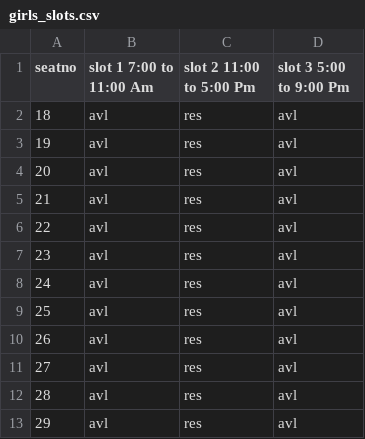
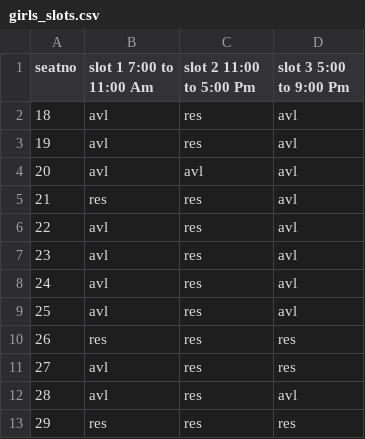
Before and after one commit to guptaankit01/krishnalibrary, a CSV file: girls_slots.csv, drawn as a sheet.

Commit message:
Update girls_slots.csv

```diff
--- a/girls_slots.csv
+++ b/girls_slots.csv
@@ -3,4 +3,4 @@ seatno,slot 1 7:00 to 11:00 Am,slot 2 11:00 to 5:00 Pm,slot 3 5:00 to 9:00 Pm
 19,avl,res,avl
-20,avl,res,avl
-21,avl,res,avl
+20,avl,avl,avl
+21,res,res,avl
 22,avl,res,avl
@@ -9,5 +9,5 @@ seatno,slot 1 7:00 to 11:00 Am,slot 2 11:00 to 5:00 Pm,slot 3 5:00 to 9:00 Pm
 25,avl,res,avl
-26,avl,res,avl
-27,avl,res,avl
+26,res,res,res
+27,avl,res,res
 28,avl,res,avl
-29,avl,res,avl
+29,res,res,res
```
